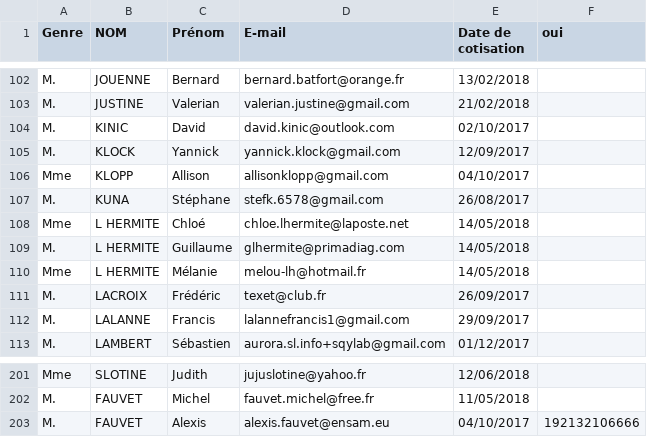
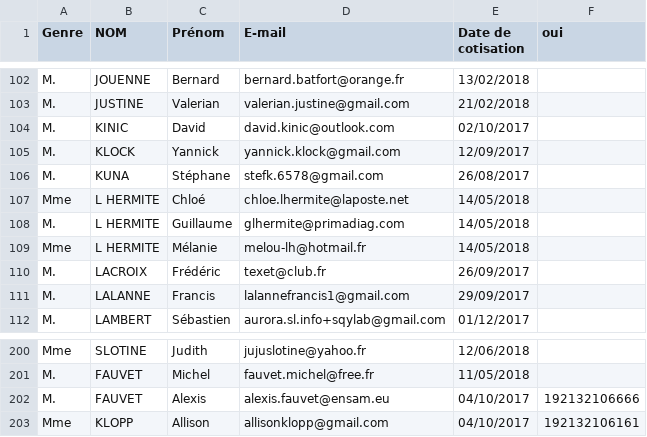
Before and after one commit to Vifespoir/Projet-RFID, a CSV file: data-test/adherents.csv, drawn as a sheet; only a part is shown, gaps mark what is left out; removed rows and columns are numbered as before the commit, all else as after; the diff names each change by its address in the sheet, - before the commit and + after, or states it on an @@ line.

```diff
--- a/data-test/adherents.csv
+++ b/data-test/adherents.csv
-row 106: Mme | KLOPP | Allison | allisonklopp@gmail.com | 04/10/2017
+row 203: Mme | KLOPP | Allison | allisonklopp@gmail.com | 04/10/2017 | 192132106161
```
Also changed, not shown: 5 other files.
